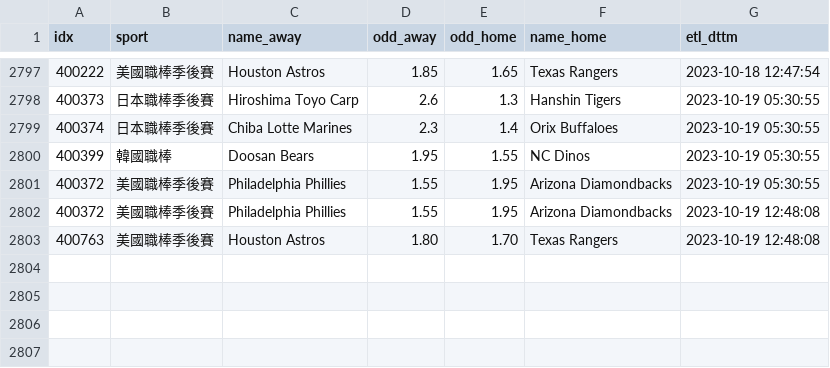
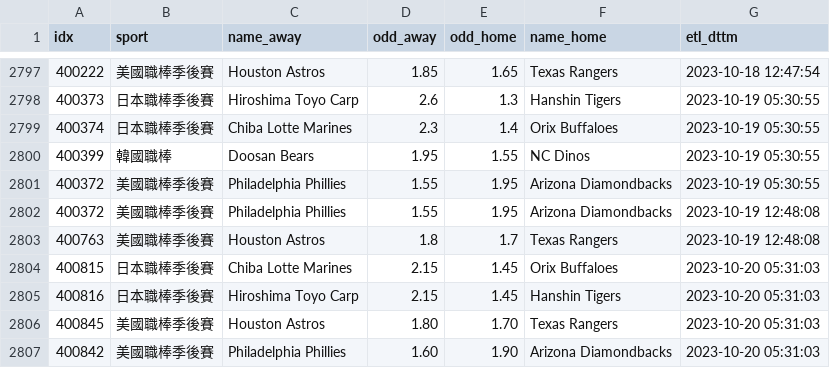
Before and after one commit to achilles0926/tw_sport_lottery, a CSV file: twsl_baseball_odds_base.csv, drawn as a sheet; only a part is shown, gaps mark what is left out.

```diff
--- a/twsl_baseball_odds_base.csv
+++ b/twsl_baseball_odds_base.csv
@@ -2802,2 +2802,6 @@
 400372,美國職棒季後賽,Philadelphia Phillies,1.55,1.95,Arizona Diamondbacks,2023-10-19 12:48:08
-400763,美國職棒季後賽,Houston Astros,1.80,1.70,Texas Rangers,2023-10-19 12:48:08
+400763,美國職棒季後賽,Houston Astros,1.8,1.7,Texas Rangers,2023-10-19 12:48:08
+400815,日本職棒季後賽,Chiba Lotte Marines,2.15,1.45,Orix Buffaloes,2023-10-20 05:31:03
+400816,日本職棒季後賽,Hiroshima Toyo Carp,2.15,1.45,Hanshin Tigers,2023-10-20 05:31:03
+400845,美國職棒季後賽,Houston Astros,1.80,1.70,Texas Rangers,2023-10-20 05:31:03
+400842,美國職棒季後賽,Philadelphia Phillies,1.60,1.90,Arizona Diamondbacks,2023-10-20 05:31:03
```
Also changed, not shown: twsl_baseball_odds_backup.csv, twsl_baseball_odds_new.csv.
